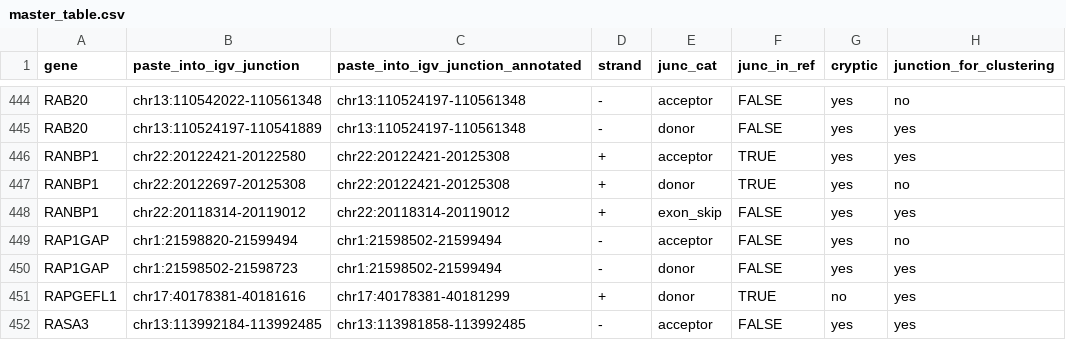
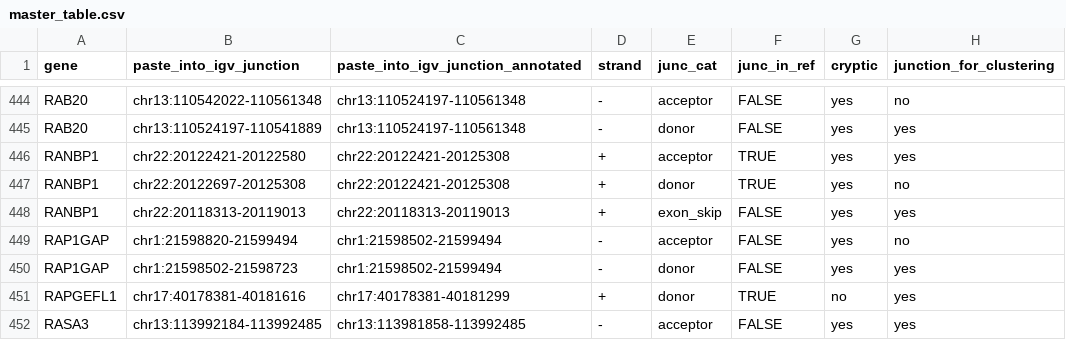
Before and after one commit to frattalab/cryptic_biology, a CSV file: data/master_table.csv, drawn as a sheet; only a part is shown, gaps mark what is left out; the diff names each change by its address in the sheet, - before the commit and + after, or states it on an @@ line.

Commit message:
Update master_table.csv

```diff
--- a/data/master_table.csv
+++ b/data/master_table.csv
-B448 (paste_into_igv_junction): chr22:20118314-20119012
+B448 (paste_into_igv_junction): chr22:20118313-20119013
-C448: chr22:20118314-20119012
+C448: chr22:20118313-20119013
```
